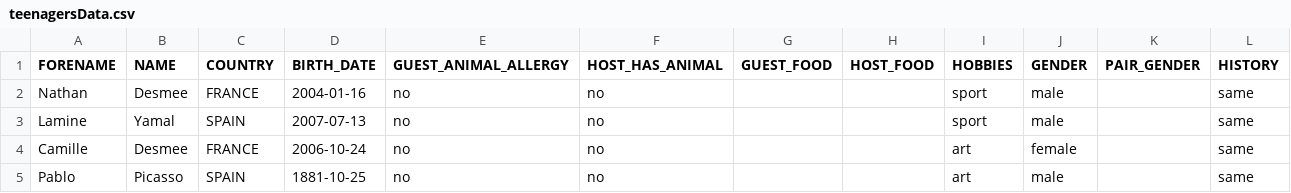
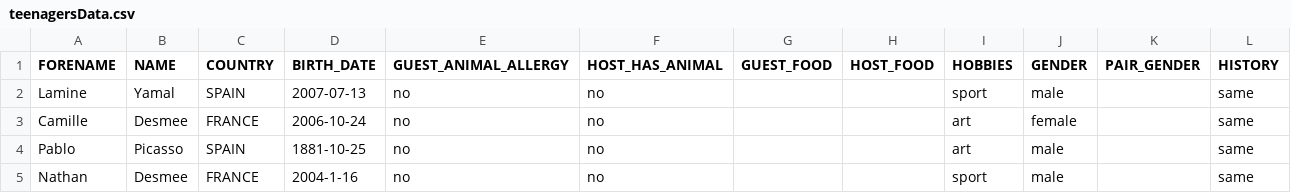
Before and after one commit to anasouh/S2.01, a CSV file: res/teenagersData.csv, drawn as a sheet.

```diff
--- a/res/teenagersData.csv
+++ b/res/teenagersData.csv
@@ -1,3 +1,2 @@
 FORENAME;NAME;COUNTRY;BIRTH_DATE;GUEST_ANIMAL_ALLERGY;HOST_HAS_ANIMAL;GUEST_FOOD;HOST_FOOD;HOBBIES;GENDER;PAIR_GENDER;HISTORY
-Nathan;Desmee;FRANCE;2004-01-16;no;no;;;sport;male;;same
 Lamine;Yamal;SPAIN;2007-07-13;no;no;;;sport;male;;same
@@ -5 +4,2 @@ Camille;Desmee;FRANCE;2006-10-24;no;no;;;art;female;;same
 Pablo;Picasso;SPAIN;1881-10-25;no;no;;;art;male;;same
+Nathan;Desmee;FRANCE;2004-1-16;no;no;;;sport;male;;same
```
Also changed, not shown: 5 other files.
